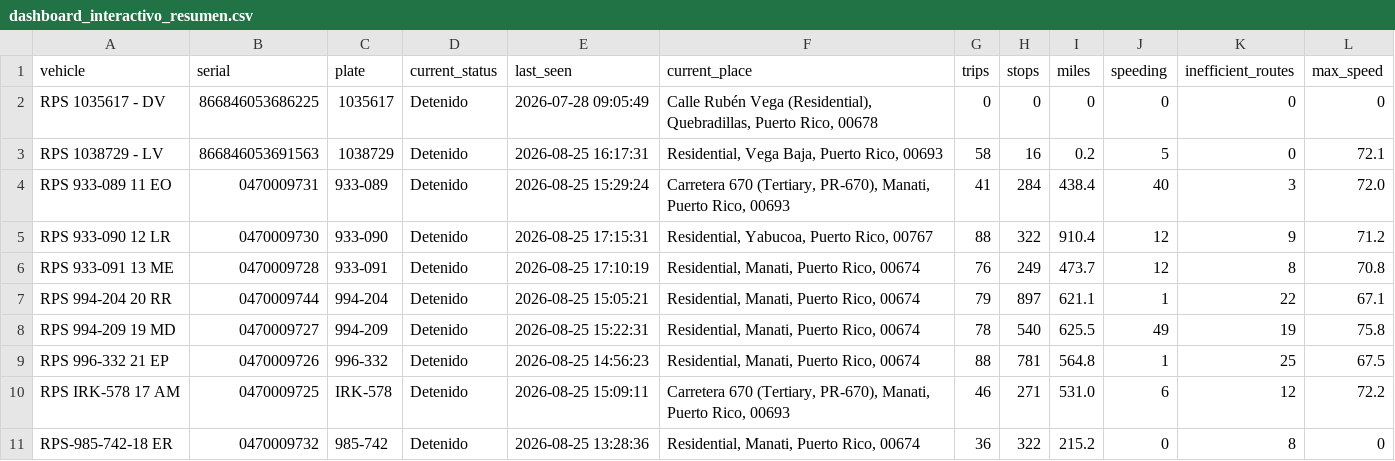
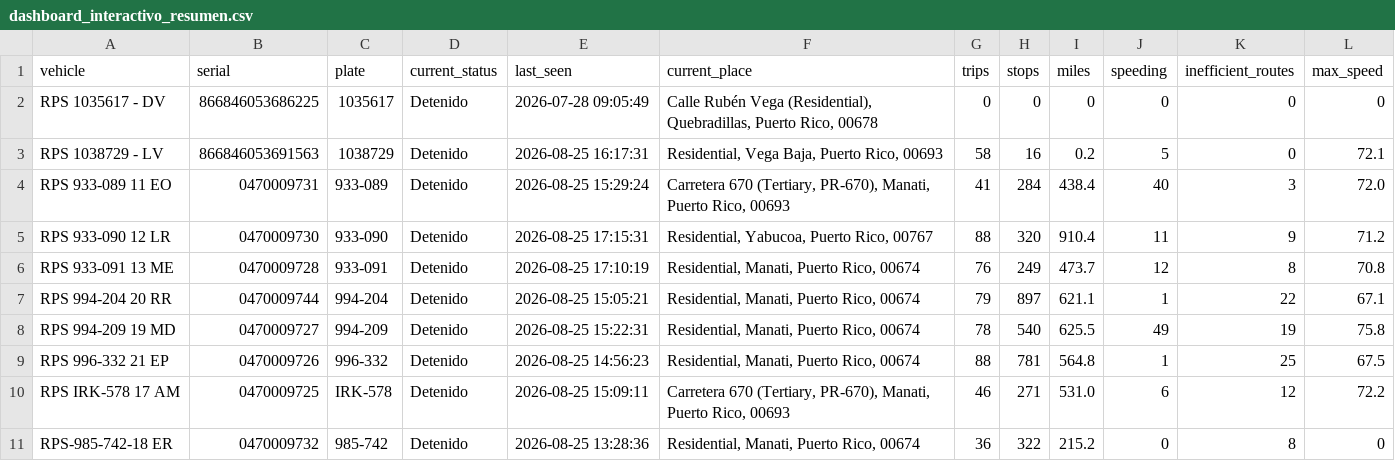
Before and after one commit to epac-hub/rps, a CSV file: dashboard_interactivo_resumen.csv, drawn as a sheet.

Commit message:
Refresh fleet dashboard data

```diff
--- a/dashboard_interactivo_resumen.csv
+++ b/dashboard_interactivo_resumen.csv
@@ -4,3 +4,3 @@ RPS 1038729 - LV,866846053691563,1038729,Detenido,2026-08-25 16:17:31,"Residenti
 RPS 933-089 11 EO,0470009731,933-089,Detenido,2026-08-25 15:29:24,"Carretera 670 (Tertiary, PR-670), Manati, Puerto Rico, 00693",41,284,438.4,40,3,72.0
-RPS 933-090 12 LR,0470009730,933-090,Detenido,2026-08-25 17:15:31,"Residential, Yabucoa, Puerto Rico, 00767",88,322,910.4,12,9,71.2
+RPS 933-090 12 LR,0470009730,933-090,Detenido,2026-08-25 17:15:31,"Residential, Yabucoa, Puerto Rico, 00767",88,320,910.4,11,9,71.2
 RPS 933-091 13 ME,0470009728,933-091,Detenido,2026-08-25 17:10:19,"Residential, Manati, Puerto Rico, 00674",76,249,473.7,12,8,70.8
```
Also changed, not shown: 2 other files.
